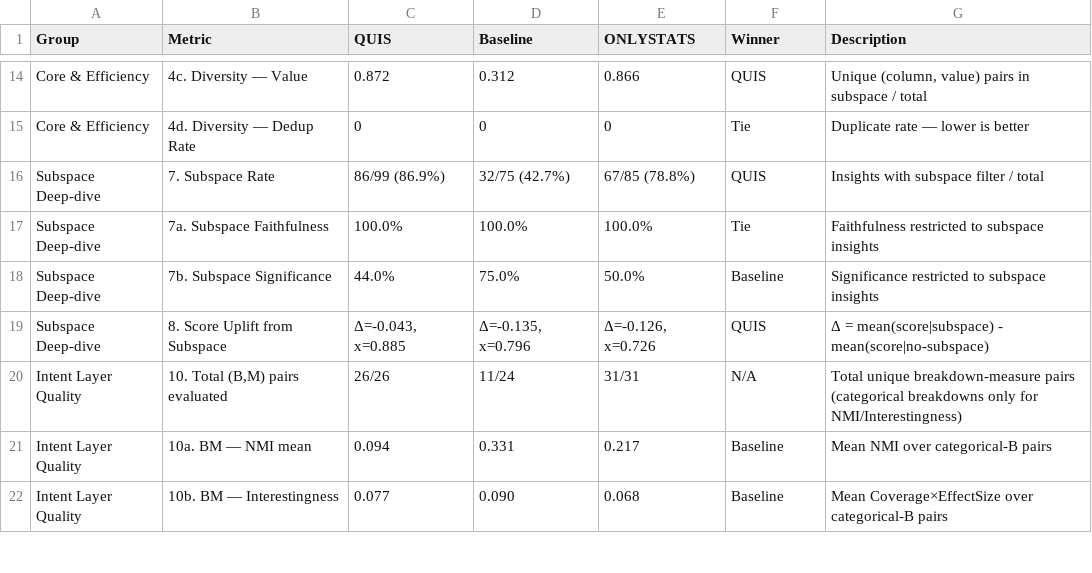
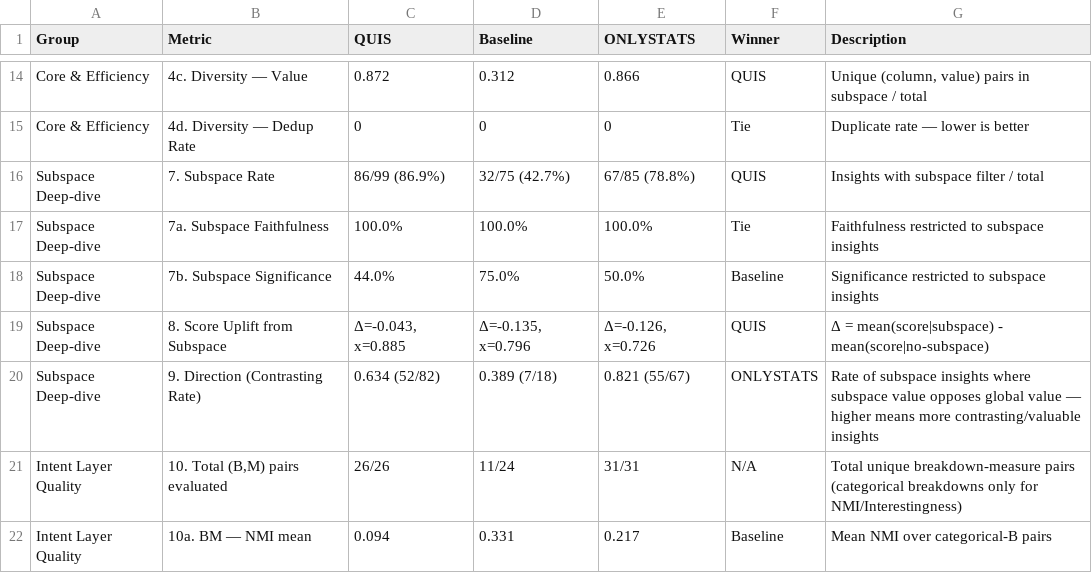
Before and after one commit to sunnydovision/EDAProject, a CSV file: evaluation/evaluation_results/adidas/comparison_table_3way.csv, drawn as a sheet; only a part is shown, gaps mark what is left out; the shorter side is filled out with more unchanged rows.

```diff
--- a/evaluation/evaluation_results/adidas/comparison_table_3way.csv
+++ b/evaluation/evaluation_results/adidas/comparison_table_3way.csv
@@ -19,2 +19,3 @@ Subspace Deep-dive,7b. Subspace Significance,44.0%,75.0%,50.0%,Baseline,Signific
 Subspace Deep-dive,8. Score Uplift from Subspace,"Δ=-0.043, x=0.885","Δ=-0.135, x=0.796","Δ=-0.126, x=0.726",QUIS,Δ = mean(score|subspace) - mean(score|no-subspace)
+Subspace Deep-dive,9. Direction (Contrasting Rate),0.634 (52/82),0.389 (7/18),0.821 (55/67),ONLYSTATS,Rate of subspace insights where subspace value opposes global value — higher means more contrasting/valuable insights
 Intent Layer Quality,"10. Total (B,M) pairs evaluated",26/26,11/24,31/31,N/A,Total unique breakdown-measure pairs (categorical breakdowns only for NMI/Interestingness)
```
Also changed, not shown: evaluation/evaluation_results/aggregated/aggregated_per_dataset.csv, evaluation/evaluation_results/aggregated/aggregated_summary.csv, 30 other files.
